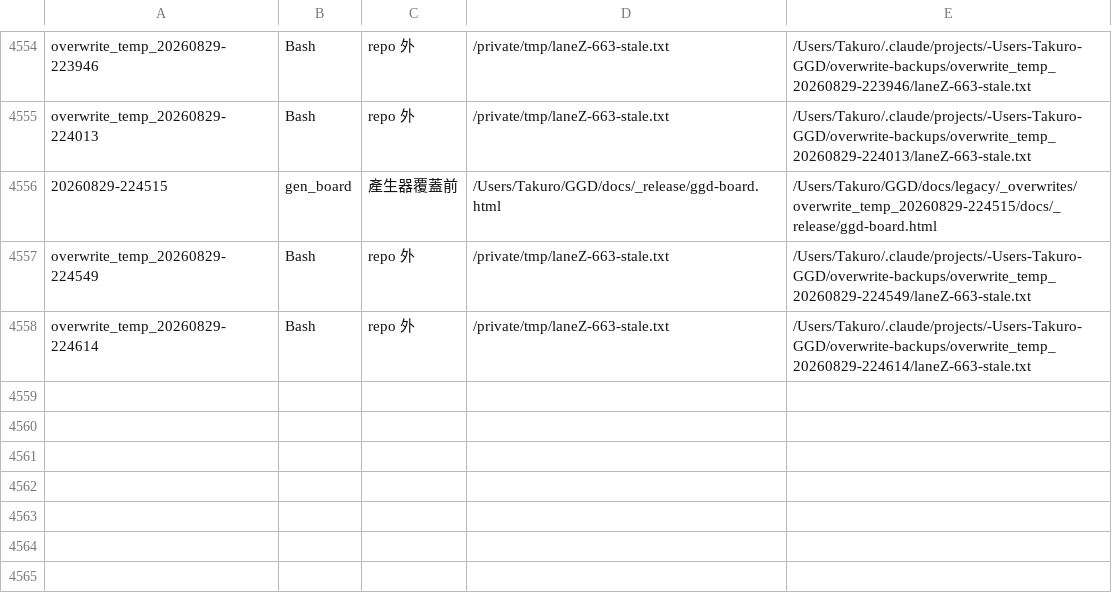
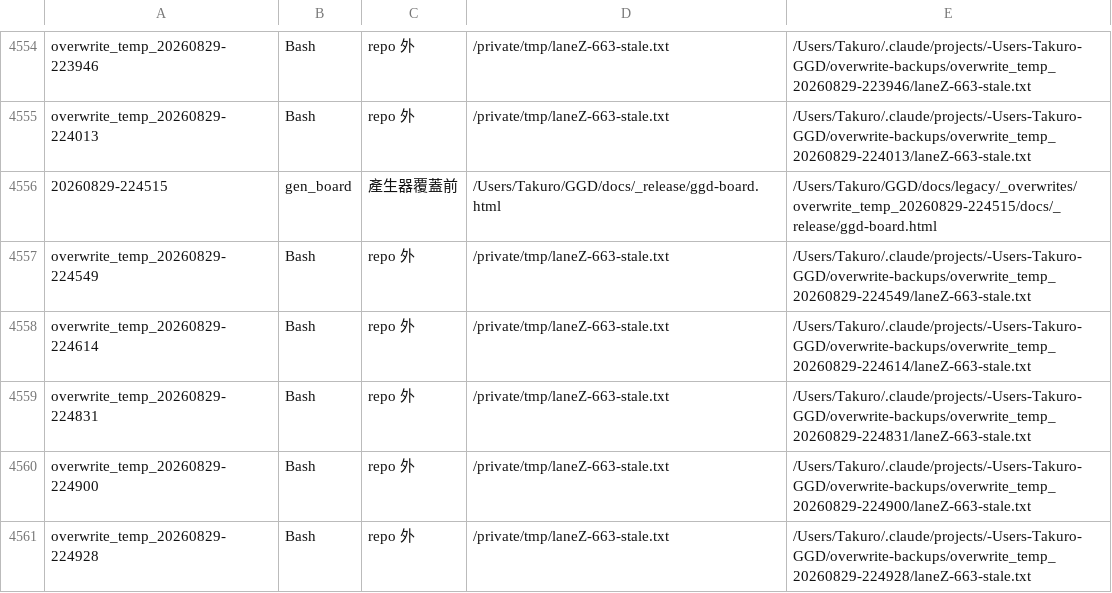
Before and after one commit to adms/GGD, a TSV file: docs/legacy/_overwrites/_ledger.tsv, drawn as a sheet; only a part is shown, gaps mark what is left out; the diff names each change by its address in the sheet, - before the commit and + after, or states it on an @@ line.

```diff
--- a/docs/legacy/_overwrites/_ledger.tsv
+++ b/docs/legacy/_overwrites/_ledger.tsv
+row 4559: overwrite_temp_20260829-224831 | Bash | repo 外 | /private/tmp/laneZ-663-stale.txt | /Users/Takuro/.claude/projects/-Users-Takuro-GGD/overwrite-backups/overwrite_temp_20260829-224831/laneZ-663-stale.txt
+row 4560: overwrite_temp_20260829-224900 | Bash | repo 外 | /private/tmp/laneZ-663-stale.txt | /Users/Takuro/.claude/projects/-Users-Takuro-GGD/overwrite-backups/overwrite_temp_20260829-224900/laneZ-663-stale.txt
+row 4561: overwrite_temp_20260829-224928 | Bash | repo 外 | /private/tmp/laneZ-663-stale.txt | /Users/Takuro/.claude/projects/-Users-Takuro-GGD/overwrite-backups/overwrite_temp_20260829-224928/laneZ-663-stale.txt
```
Also changed, not shown: 5 other files.
